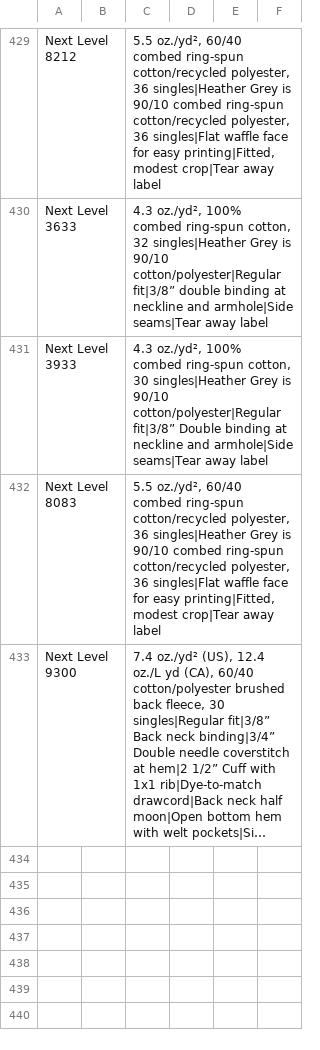
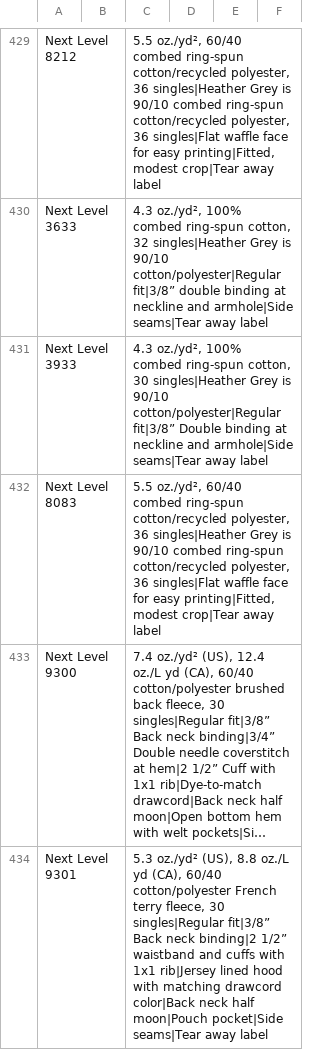
Before and after one commit to Ink-Pusher/Mockup-Creator, a CSV file: product_descriptions.csv, drawn as a sheet; only a part is shown, gaps mark what is left out; long unchanged cells end in …; the diff names each change by its address in the sheet, - before the commit and + after, or states it on an @@ line.

Commit message:
Add Next Level 9301

```diff
--- a/product_descriptions.csv
+++ b/product_descriptions.csv
+row 434: Next Level 9301 |  | 5.3 oz./yd² (US), 8.8 oz./L yd (CA), 60/40 cotton/polyester French terry fleece, 30 singles|Regular fit|3/8” Back neck binding|2 1/2” waistband and cuffs with 1x1 rib|Jersey lined hood with matching drawcord color|Back neck half moon|Pouch pocket|Side seams|Tear away label
```
Also changed, not shown: 22 other files.
